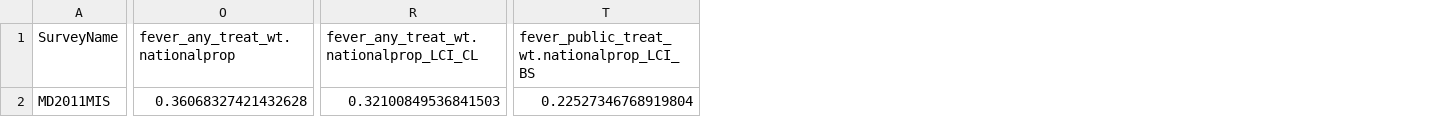
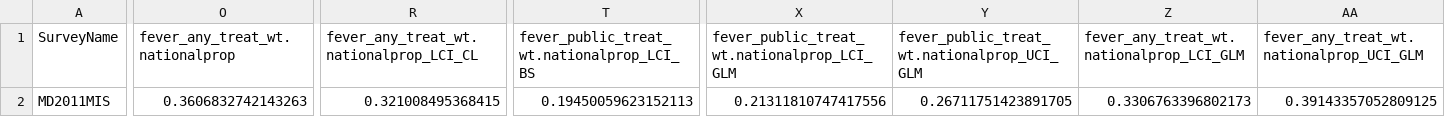
Before and after one commit to harry-gibson/dhs-fever-seeking-treatment, a CSV file: sample_data/output_with_ci/FST_BySurvey_396_MD2011MIS.csv, drawn as a sheet; only a part is shown, gaps mark what is left out; the diff covers the shown part only; the diff names each change by its address in the sheet, - before the commit and + after, or states it on an @@ line.

```diff
--- a/sample_data/output_with_ci/FST_BySurvey_396_MD2011MIS.csv
+++ b/sample_data/output_with_ci/FST_BySurvey_396_MD2011MIS.csv
+column X, rows 1-2: fever_public_treat_wt.nationalprop_LCI_GLM | 0.21311810747417556
+column Y, rows 1-2: fever_public_treat_wt.nationalprop_UCI_GLM | 0.26711751423891705
+column Z, rows 1-2: fever_any_treat_wt.nationalprop_LCI_GLM | 0.3306763396802173
+column AA, rows 1-2: fever_any_treat_wt.nationalprop_UCI_GLM | 0.39143357052809125
-O2 (fever_any_treat_wt.nationalprop): 0.36068327421432628
+O2 (fever_any_treat_wt.nationalprop): 0.3606832742143263
-R2: 0.32100849536841503
+R2: 0.321008495368415
-T2: 0.22527346768919804
+T2: 0.19450059623152113
```
Also changed, not shown: 5 edited cells elsewhere in this file, sample_data/output_with_ci/FST_BySurvey_485_TZ2015DHS.csv, sample_data/output_with_ci/FST_BySurvey_ALL.csv, 4 other files.
